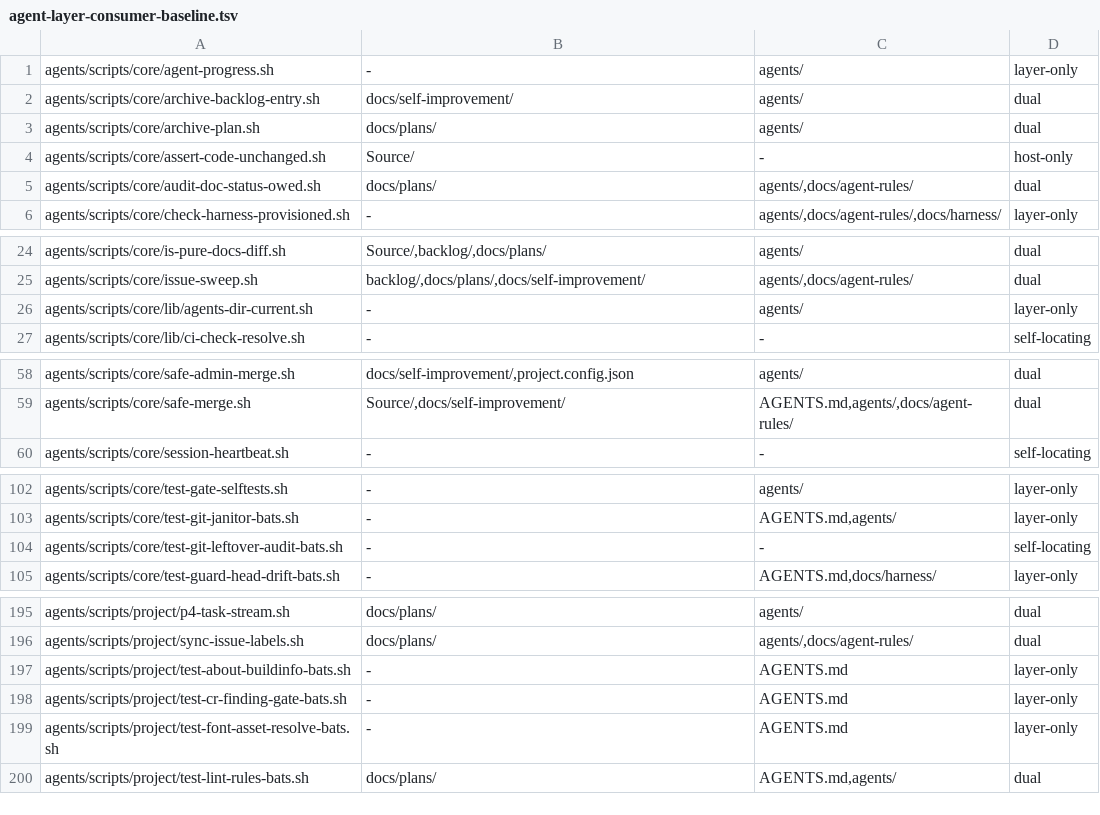
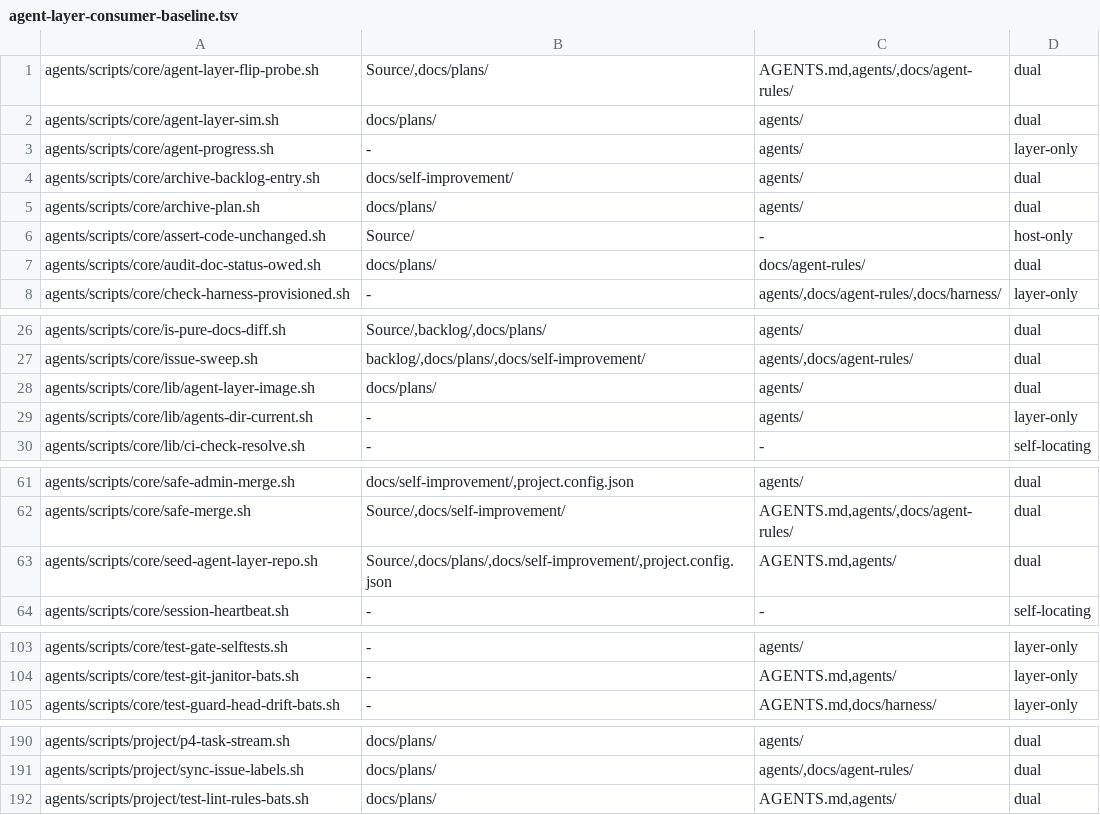
Before and after one commit to alexandrosk0/Smatchet, a TSV file: docs/high-integrity/agent-layer-consumer-baseline.tsv, drawn as a sheet; only a part is shown, gaps mark what is left out; the diff covers the shown part only.

```diff
--- a/docs/high-integrity/agent-layer-consumer-baseline.tsv
+++ b/docs/high-integrity/agent-layer-consumer-baseline.tsv
@@ -1 +1,3 @@
+agents/scripts/core/agent-layer-flip-probe.sh	Source/,docs/plans/	AGENTS.md,agents/,docs/agent-rules/	dual
+agents/scripts/core/agent-layer-sim.sh	docs/plans/	agents/	dual
 agents/scripts/core/agent-progress.sh	-	agents/	layer-only
@@ -4,3 +6,3 @@ agents/scripts/core/archive-plan.sh	docs/plans/	agents/	dual
 agents/scripts/core/assert-code-unchanged.sh	Source/	-	host-only
-agents/scripts/core/audit-doc-status-owed.sh	docs/plans/	agents/,docs/agent-rules/	dual
+agents/scripts/core/audit-doc-status-owed.sh	docs/plans/	docs/agent-rules/	dual
 agents/scripts/core/check-harness-provisioned.sh	-	agents/,docs/agent-rules/,docs/harness/	layer-only
@@ -25,2 +27,3 @@ agents/scripts/core/is-pure-docs-diff.sh	Source/,backlog/,docs/plans/	agents/	du
 agents/scripts/core/issue-sweep.sh	backlog/,docs/plans/,docs/self-improvement/	agents/,docs/agent-rules/	dual
+agents/scripts/core/lib/agent-layer-image.sh	docs/plans/	agents/	dual
 agents/scripts/core/lib/agents-dir-current.sh	-	agents/	layer-only
@@ -59,2 +62,3 @@ agents/scripts/core/safe-admin-merge.sh	docs/self-improvement/,project.config.js
 agents/scripts/core/safe-merge.sh	Source/,docs/self-improvement/	AGENTS.md,agents/,docs/agent-rules/	dual
+agents/scripts/core/seed-agent-layer-repo.sh	Source/,docs/plans/,docs/self-improvement/,project.config.json	AGENTS.md,agents/	dual
 agents/scripts/core/session-heartbeat.sh	-	-	self-locating
@@ -103,3 +104,2 @@ agents/scripts/core/test-gate-selftests.sh	-	agents/	layer-only
 agents/scripts/core/test-git-janitor-bats.sh	-	AGENTS.md,agents/	layer-only
-agents/scripts/core/test-git-leftover-audit-bats.sh	-	-	self-locating
 agents/scripts/core/test-guard-head-drift-bats.sh	-	AGENTS.md,docs/harness/	layer-only
@@ -196,5 +191,2 @@ agents/scripts/project/p4-task-stream.sh	docs/plans/	agents/	dual
 agents/scripts/project/sync-issue-labels.sh	docs/plans/	agents/,docs/agent-rules/	dual
-agents/scripts/project/test-about-buildinfo-bats.sh	-	AGENTS.md	layer-only
-agents/scripts/project/test-cr-finding-gate-bats.sh	-	AGENTS.md	layer-only
-agents/scripts/project/test-font-asset-resolve-bats.sh	-	AGENTS.md	layer-only
 agents/scripts/project/test-lint-rules-bats.sh	docs/plans/	AGENTS.md,agents/	dual
```
Also changed, not shown: 8 removed rows and 10 edited cells elsewhere in this file, 58 other files.
